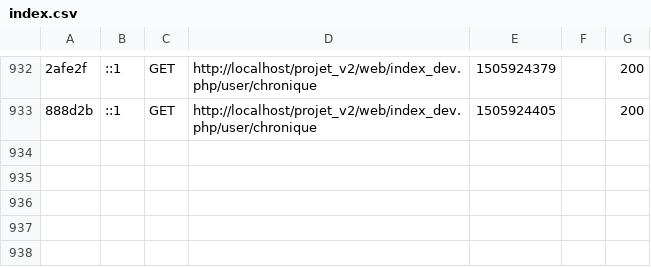
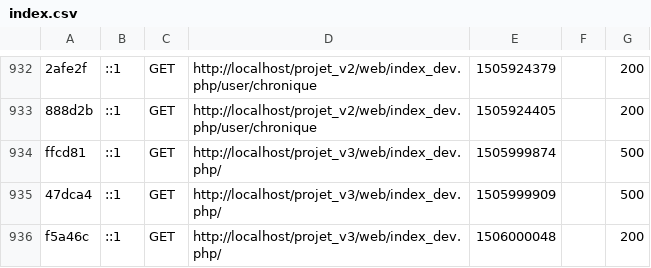
Before and after one commit to Cheunn/projet-wf3, a CSV file: var/cache/profiler/index.csv, drawn as a sheet; only a part is shown, gaps mark what is left out; the diff names each change by its address in the sheet, - before the commit and + after, or states it on an @@ line.

```diff
--- a/var/cache/profiler/index.csv
+++ b/var/cache/profiler/index.csv
+row 934: ffcd81 | ::1 | GET | http://localhost/projet_v3/web/index_dev.php/ | 1505999874 |  | 500
+row 935: 47dca4 | ::1 | GET | http://localhost/projet_v3/web/index_dev.php/ | 1505999909 |  | 500
+row 936: f5a46c | ::1 | GET | http://localhost/projet_v3/web/index_dev.php/ | 1506000048 |  | 200
```
Also changed, not shown: 37 other files.
